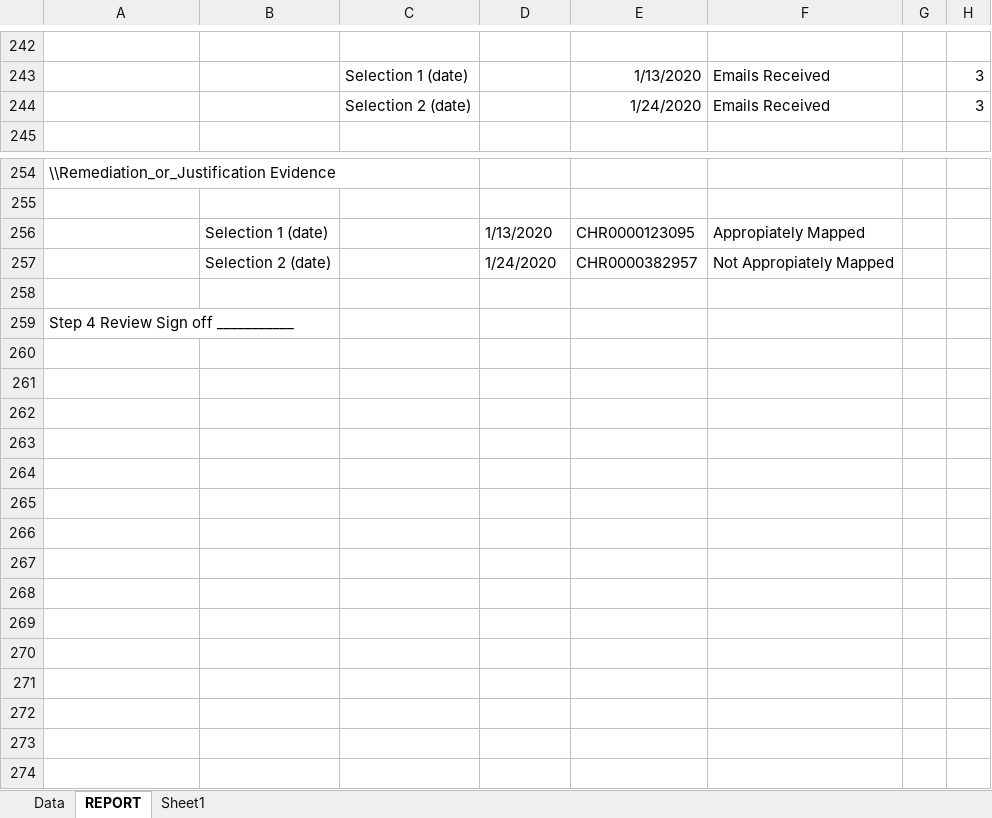
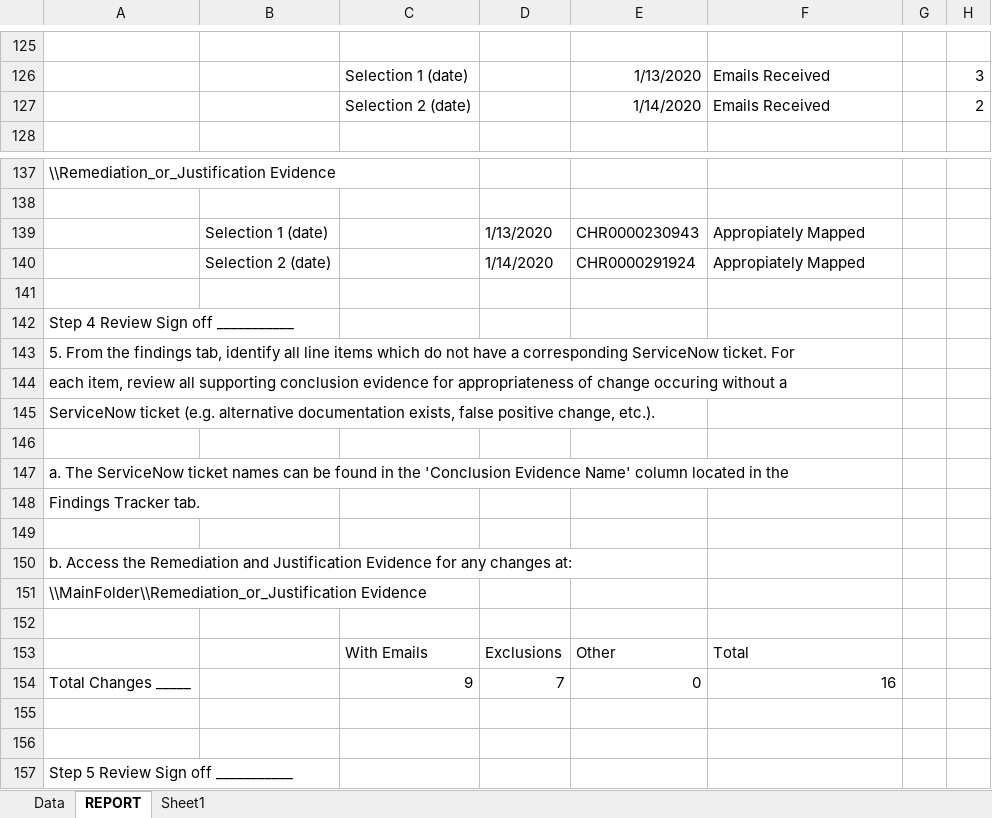
Before and after one commit to doidgedylan/Robotic_Process_Automation, an Excel workbook: outputExcel.xlsx, sheet REPORT, drawn as a sheet; only a part is shown, gaps mark what is left out; values as stored, in another font and other column widths than the file's, no borders; addresses are those after the commit; the diff covers the shown part only; the diff names each change by its address in the sheet, - before the commit and + after, or states it on an @@ line.

```diff
--- a/outputExcel.xlsx (sheet REPORT)
+++ b/outputExcel.xlsx (sheet REPORT)
-E127: 1/24/2020
+E127: 1/14/2020
-H127: 3
+H127: 2
-E139: CHR0000123095
+E139: CHR0000230943
-D140: 1/24/2020
+D140: 1/14/2020
-E140: CHR0000382957
+E140: CHR0000291924
-F140: Not Appropiately Mapped
+F140: Appropiately Mapped
@@ row 128 moved to row 143: 5. From the findings tab, identify all l… @@
@@ row 129 moved to row 144: each item, review all supporting conclus… @@
@@ row 130 moved to row 145: ServiceNow ticket (e.g. alternative docu… @@
+row 146: (empty)
@@ row 132 moved to row 147: a. The ServiceNow ticket names can be fo… @@
@@ row 133 moved to row 148: Findings Tracker tab. @@
+row 149: (empty)
@@ row 135 moved to row 150: b. Access the Remediation and Justificat… @@
@@ row 136 moved to row 151: \\MainFolder\\Remediation_or_Justificati… @@
+row 152: (empty)
@@ row 138 moved to row 153: With Emails @@
@@ row 139 moved to row 154: Total Changes _____ @@
+row 155: (empty)
+row 156: (empty)
@@ row 142 moved to row 157: Step 5 Review Sign off ___________ @@
```
Also changed, not shown: 1 added row, 108 removed rows, 10 moved rows and 12 edited cells elsewhere in this sheet, sheet Data, BusinessExceptions.xlsx, Exceptions.xlsx, 6 other files.
